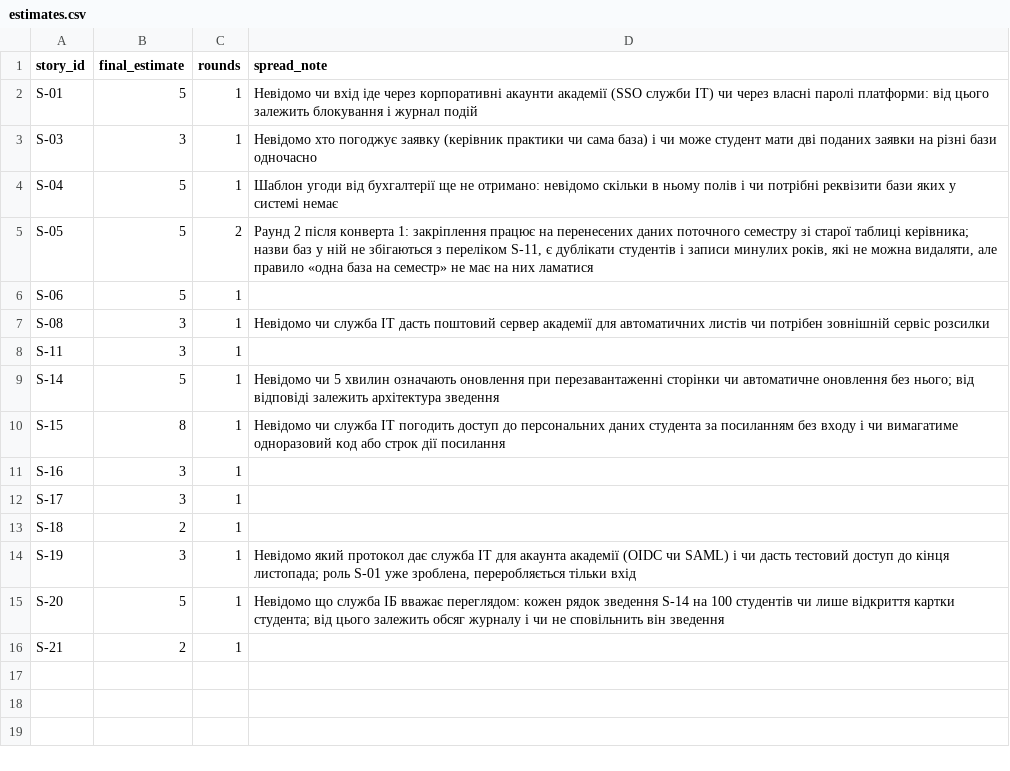
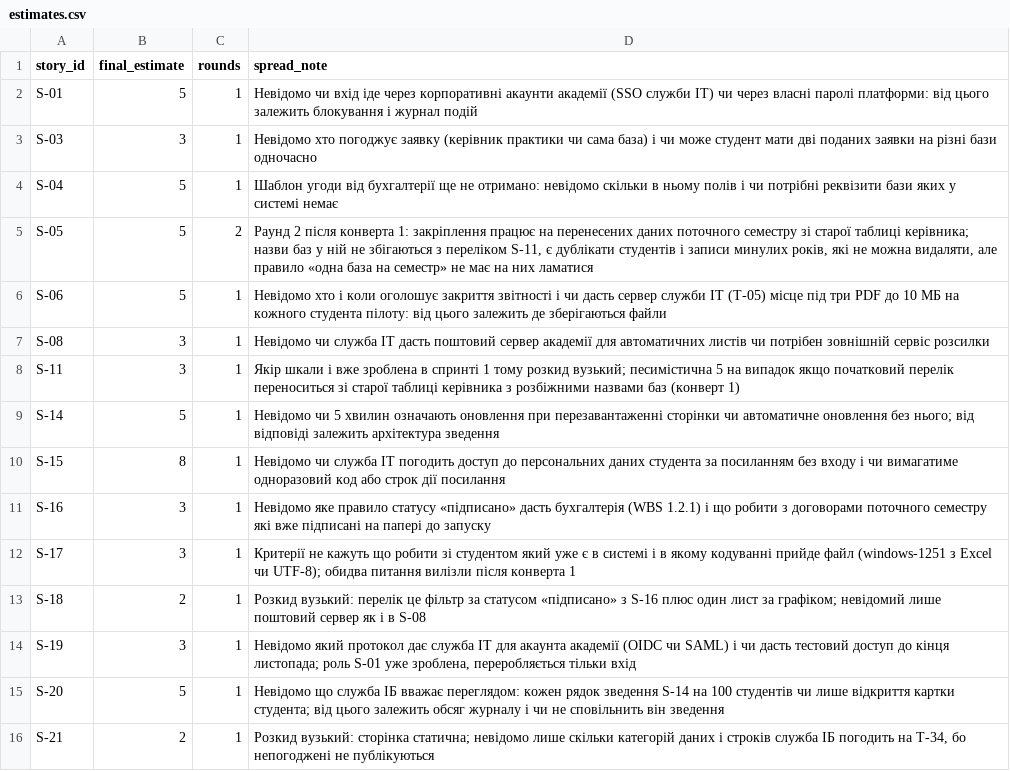
Before and after one commit to Nryyy/pm-2026-kn42-soboliuk, a CSV file: lr08_poker/estimates.csv, drawn as a sheet.

Commit message:
Fix package 2 inconsistencies: DoD wording, critical path slack, spread notes, LR4 board state
- align sprint 1 DoD status between sprints.md and dod.md (deviation from condition 6, debt D-03)
- update critical path slack to 4 days in LR7 and LR8 READMEs
- fill missing spread_note for S-06, S-11, S-16, S-17, S-18, S-21
- record late Done transitions of F-001..F-003, F-011, F-012 (2026-10-29), re-measure cycle time
- state honestly that envelope 1 of LR4 was not executed

```diff
--- a/lr08_poker/estimates.csv
+++ b/lr08_poker/estimates.csv
@@ -5,12 +5,12 @@ S-04,5,1,Шаблон угоди від бухгалтерії ще не отр
 S-05,5,2,"Раунд 2 після конверта 1: закріплення працює на перенесених даних поточного семестру зі старої таблиці керівника; назви баз у ній не збігаються з переліком S-11, є дублікати студентів і записи минулих років, які не можна видаляти, але правило «одна база на семестр» не має на них ламатися"
-S-06,5,1,
+S-06,5,1,Невідомо хто і коли оголошує закриття звітності і чи дасть сервер служби ІТ (T-05) місце під три PDF до 10 МБ на кожного студента пілоту: від цього залежить де зберігаються файли
 S-08,3,1,Невідомо чи служба ІТ дасть поштовий сервер академії для автоматичних листів чи потрібен зовнішній сервіс розсилки
-S-11,3,1,
+S-11,3,1,Якір шкали і вже зроблена в спринті 1 тому розкид вузький; песимістична 5 на випадок якщо початковий перелік переноситься зі старої таблиці керівника з розбіжними назвами баз (конверт 1)
 S-14,5,1,Невідомо чи 5 хвилин означають оновлення при перезавантаженні сторінки чи автоматичне оновлення без нього; від відповіді залежить архітектура зведення
 S-15,8,1,Невідомо чи служба ІТ погодить доступ до персональних даних студента за посиланням без входу і чи вимагатиме одноразовий код або строк дії посилання
-S-16,3,1,
-S-17,3,1,
-S-18,2,1,
+S-16,3,1,Невідомо яке правило статусу «підписано» дасть бухгалтерія (WBS 1.2.1) і що робити з договорами поточного семестру які вже підписані на папері до запуску
+S-17,3,1,Критерії не кажуть що робити зі студентом який уже є в системі і в якому кодуванні прийде файл (windows-1251 з Excel чи UTF-8); обидва питання вилізли після конверта 1
+S-18,2,1,Розкид вузький: перелік це фільтр за статусом «підписано» з S-16 плюс один лист за графіком; невідомий лише поштовий сервер як і в S-08
 S-19,3,1,"Невідомо який протокол дає служба ІТ для акаунта академії (OIDC чи SAML) і чи дасть тестовий доступ до кінця листопада; роль S-01 уже зроблена, переробляється тільки вхід"
 S-20,5,1,Невідомо що служба ІБ вважає переглядом: кожен рядок зведення S-14 на 100 студентів чи лише відкриття картки студента; від цього залежить обсяг журналу і чи не сповільнить він зведення
-S-21,2,1,
+S-21,2,1,"Розкид вузький: сторінка статична; невідомо лише скільки категорій даних і строків служба ІБ погодить на T-34, бо непогоджені не публікуються"
```
Also changed, not shown: 5 other files.
